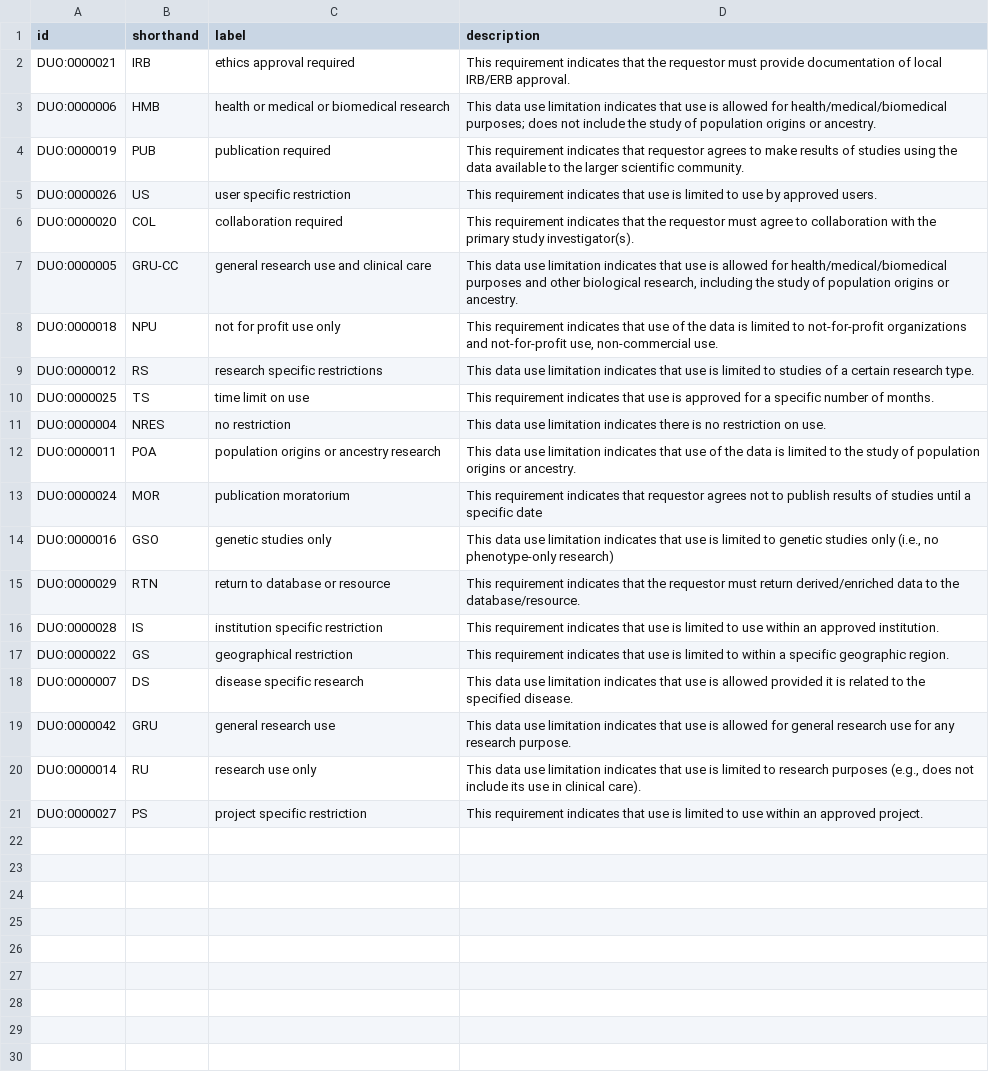
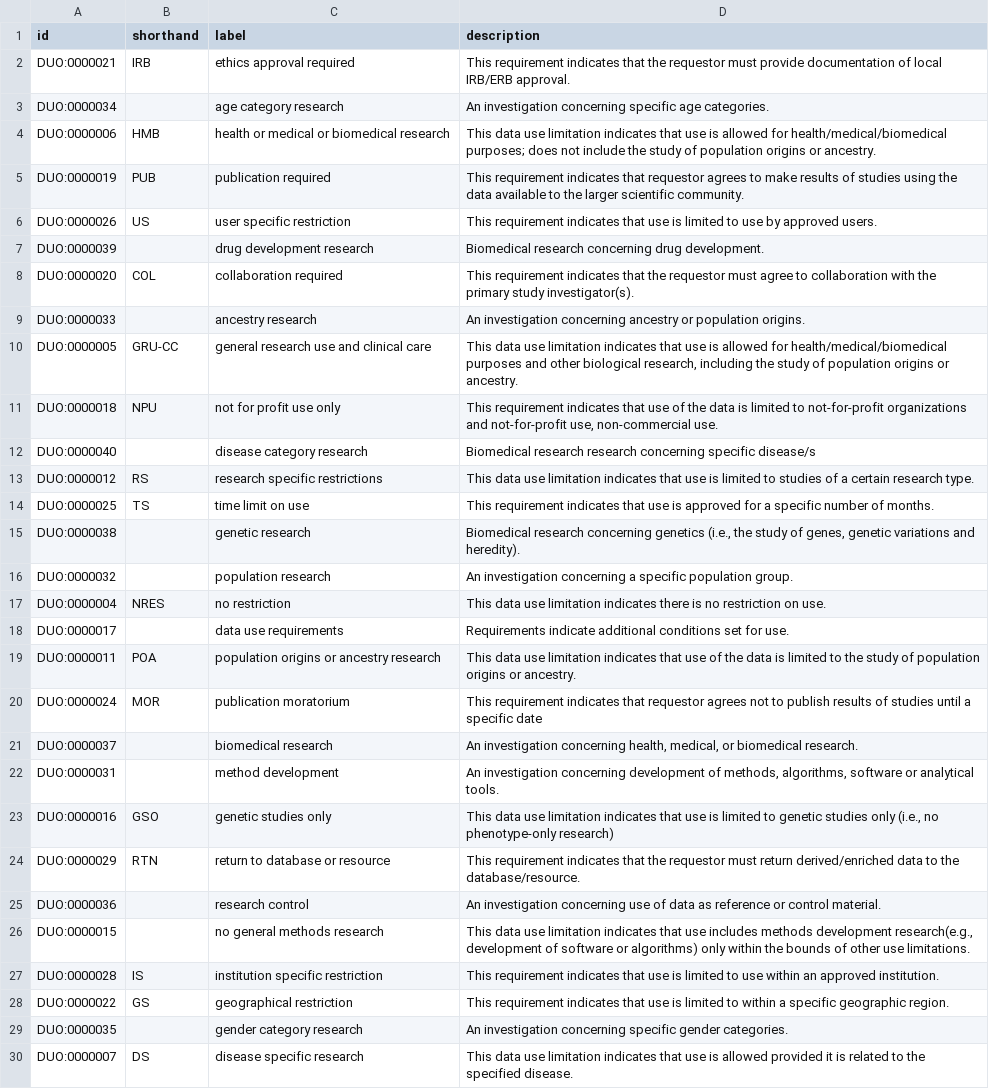
Before and after one commit to EBISPOT/DUO, a CSV file: src/ontology/duo.csv, drawn as a sheet; only a part is shown; the shorter side is filled out with more unchanged rows; the diff covers the shown part only; the diff names each change by its address in the sheet, - before the commit and + after, or states it on an @@ line.

```diff
--- a/src/ontology/duo.csv
+++ b/src/ontology/duo.csv
+row 3: DUO:0000034 |  | age category research | An investigation concerning specific age categories.
+row 7: DUO:0000039 |  | drug development research | Biomedical research concerning drug development.
+row 9: DUO:0000033 |  | ancestry research | An investigation concerning ancestry or population origins.
+row 12: DUO:0000040 |  | disease category research | Biomedical research research concerning specific disease/s
+row 15: DUO:0000038 |  | genetic research | Biomedical research concerning genetics (i.e., the study of genes, genetic variations and heredity).
+row 16: DUO:0000032 |  | population research | An investigation concerning a specific population group.
+row 18: DUO:0000017 |  | data use requirements | Requirements indicate additional conditions set for use.
+row 21: DUO:0000037 |  | biomedical research | An investigation concerning health, medical, or biomedical research.
+row 22: DUO:0000031 |  | method development | An investigation concerning development of methods, algorithms, software or analytical tools.
+row 25: DUO:0000036 |  | research control | An investigation concerning use of data as reference or control material.
+row 26: DUO:0000015 |  | no general methods research | This data use limitation indicates that use includes methods development research(e.g., development of software or algorithms) only within the bounds of other use limitations.
+row 29: DUO:0000035 |  | gender category research | An investigation concerning specific gender categories.
```
Also changed, not shown: 1 added row elsewhere in this file, 2 other files.
